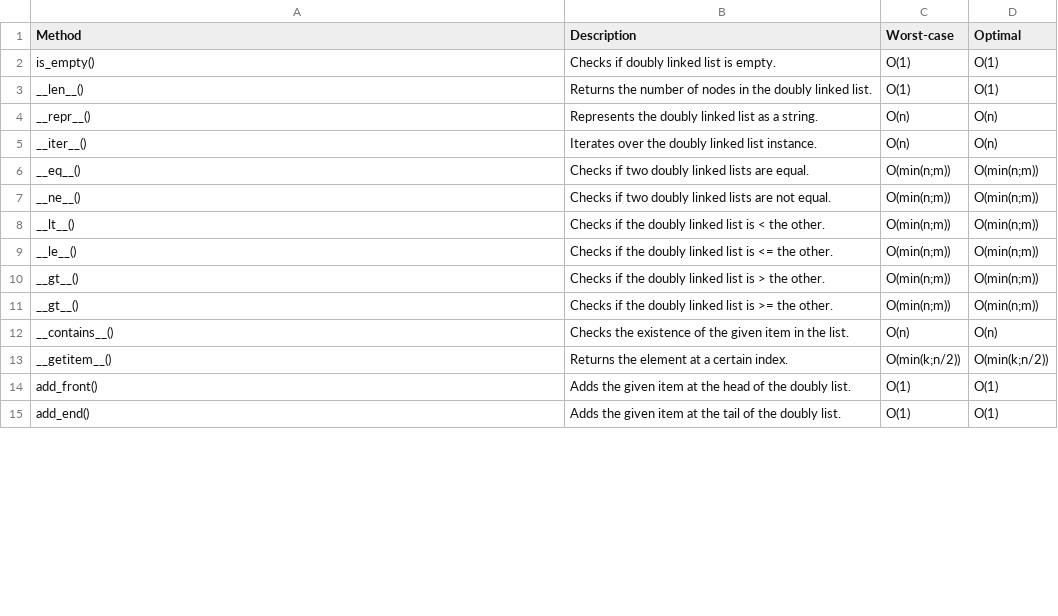
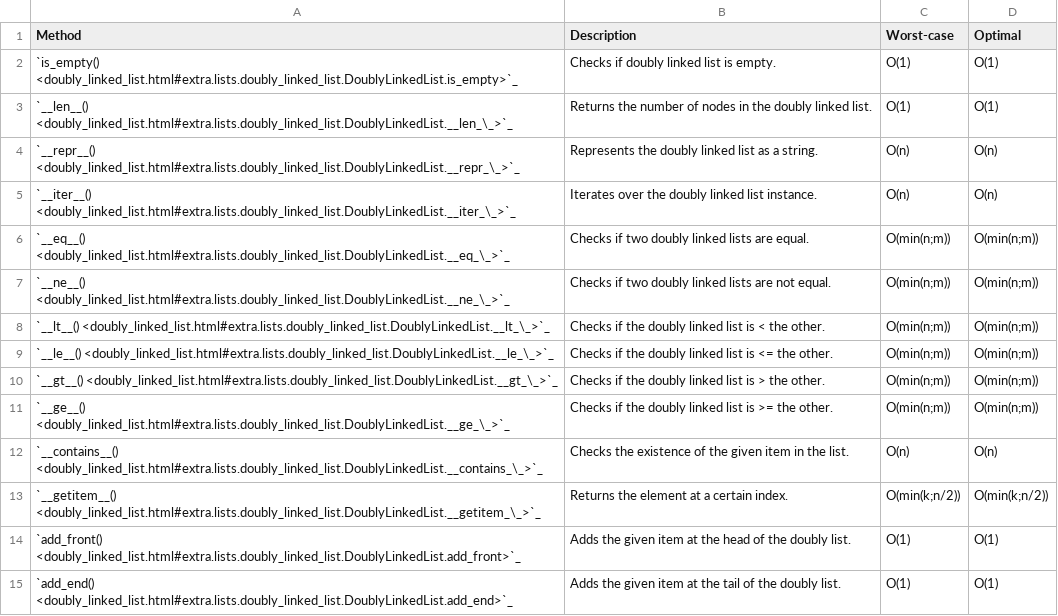
Before and after one commit to Anwarvic/extra-collections, a CSV file: docs/source/_files/lists/doubly_linked_list.csv, drawn as a sheet; only a part is shown; the diff covers the shown part only.

```diff
--- a/docs/source/_files/lists/doubly_linked_list.csv
+++ b/docs/source/_files/lists/doubly_linked_list.csv
@@ -1,15 +1,15 @@
 Method,Description,Worst-case,Optimal
-is_empty(),Checks if doubly linked list is empty.,O(1),O(1)
-__len__(),Returns the number of nodes in the doubly linked list.,O(1),O(1)
-__repr__(),Represents the doubly linked list as a string.,O(n),O(n)
-__iter__(),Iterates over the doubly linked list instance.,O(n),O(n)
-__eq__(),Checks if two doubly linked lists are equal.,O(min(n;m)),O(min(n;m))
-__ne__(),Checks if two doubly linked lists are not equal.,O(min(n;m)),O(min(n;m))
-__lt__(),Checks if the doubly linked list is < the other.,O(min(n;m)),O(min(n;m))
-__le__(),Checks if the doubly linked list is <= the other.,O(min(n;m)),O(min(n;m))
-__gt__(),Checks if the doubly linked list is > the other.,O(min(n;m)),O(min(n;m))
-__gt__(),Checks if the doubly linked list is >= the other.,O(min(n;m)),O(min(n;m))
-__contains__(),Checks the existence of the given item in the list.,O(n),O(n)
-__getitem__(),Returns the element at a certain index.,O(min(k;n/2)),O(min(k;n/2))
-add_front(),Adds the given item at the head of the doubly list.,O(1),O(1)
-add_end(),Adds the given item at the tail of the doubly list.,O(1),O(1)
+`is_empty() <doubly_linked_list.html#extra.lists.doubly_linked_list.DoublyLinkedList.is_empty>`_,Checks if doubly linked list is empty.,O(1),O(1)
+`__len__() <doubly_linked_list.html#extra.lists.doubly_linked_list.DoublyLinkedList.__len_\_>`_,Returns the number of nodes in the doubly linked list.,O(1),O(1)
+`__repr__() <doubly_linked_list.html#extra.lists.doubly_linked_list.DoublyLinkedList.__repr_\_>`_,Represents the doubly linked list as a string.,O(n),O(n)
+`__iter__() <doubly_linked_list.html#extra.lists.doubly_linked_list.DoublyLinkedList.__iter_\_>`_,Iterates over the doubly linked list instance.,O(n),O(n)
+`__eq__() <doubly_linked_list.html#extra.lists.doubly_linked_list.DoublyLinkedList.__eq_\_>`_,Checks if two doubly linked lists are equal.,O(min(n;m)),O(min(n;m))
+`__ne__() <doubly_linked_list.html#extra.lists.doubly_linked_list.DoublyLinkedList.__ne_\_>`_,Checks if two doubly linked lists are not equal.,O(min(n;m)),O(min(n;m))
+`__lt__() <doubly_linked_list.html#extra.lists.doubly_linked_list.DoublyLinkedList.__lt_\_>`_,Checks if the doubly linked list is < the other.,O(min(n;m)),O(min(n;m))
+`__le__() <doubly_linked_list.html#extra.lists.doubly_linked_list.DoublyLinkedList.__le_\_>`_,Checks if the doubly linked list is <= the other.,O(min(n;m)),O(min(n;m))
+`__gt__() <doubly_linked_list.html#extra.lists.doubly_linked_list.DoublyLinkedList.__gt_\_>`_,Checks if the doubly linked list is > the other.,O(min(n;m)),O(min(n;m))
+`__ge__() <doubly_linked_list.html#extra.lists.doubly_linked_list.DoublyLinkedList.__ge_\_>`_,Checks if the doubly linked list is >= the other.,O(min(n;m)),O(min(n;m))
+`__contains__() <doubly_linked_list.html#extra.lists.doubly_linked_list.DoublyLinkedList.__contains_\_>`_,Checks the existence of the given item in the list.,O(n),O(n)
+`__getitem__() <doubly_linked_list.html#extra.lists.doubly_linked_list.DoublyLinkedList.__getitem_\_>`_,Returns the element at a certain index.,O(min(k;n/2)),O(min(k;n/2))
+`add_front() <doubly_linked_list.html#extra.lists.doubly_linked_list.DoublyLinkedList.add_front>`_,Adds the given item at the head of the doubly list.,O(1),O(1)
+`add_end() <doubly_linked_list.html#extra.lists.doubly_linked_list.DoublyLinkedList.add_end>`_,Adds the given item at the tail of the doubly list.,O(1),O(1)
```
Also changed, not shown: 15 edited cells elsewhere in this file, docs/source/_files/lists/circular_linked_list.csv, docs/source/_files/lists/linked_list.csv, 17 other files.
